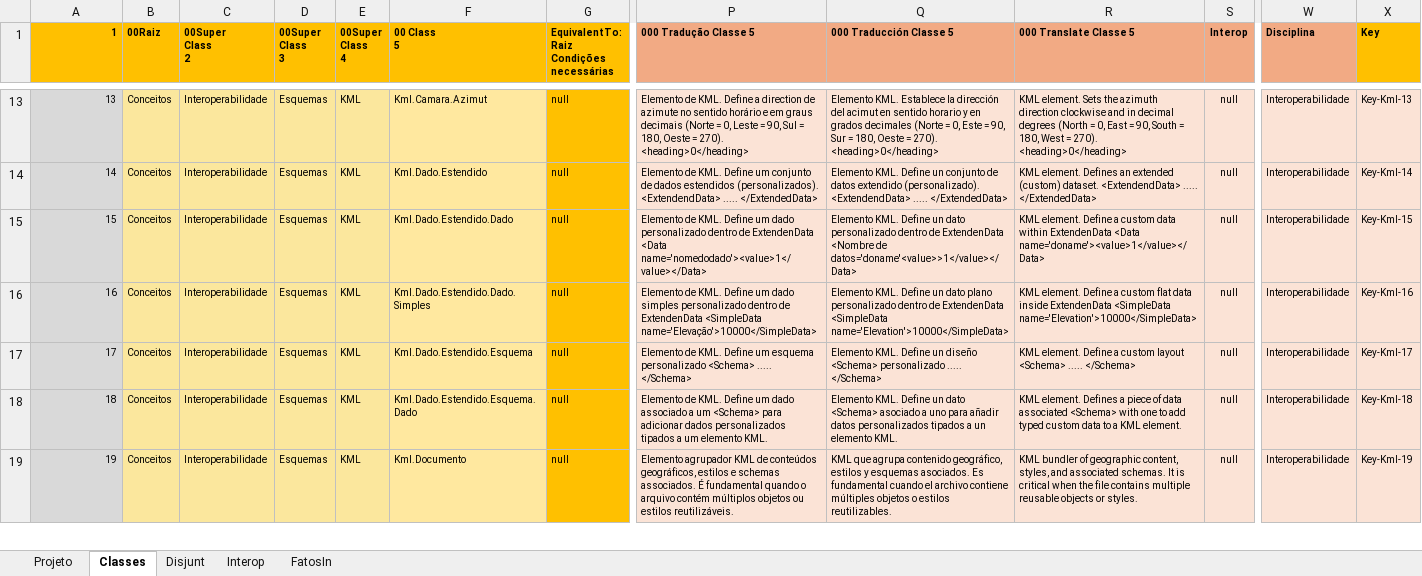
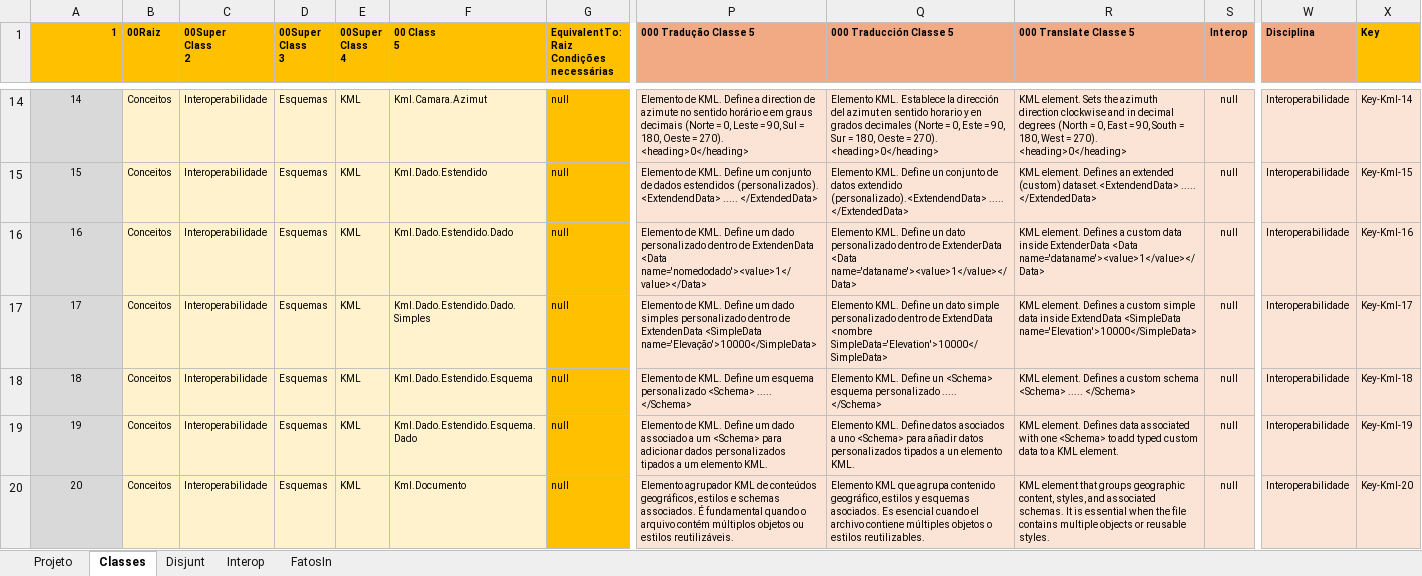
Before and after one commit to JLMenegotto/OntologiaBIM, an Excel workbook: Versão5/GIS/Ontologia_Kml_2x2.xlsx, sheet Classes, drawn as a sheet; only a part is shown, gaps mark what is left out; values as stored, in another font and other column widths than the file's, no borders; conditional formats not drawn; addresses are those after the commit; the diff covers the shown part only; the diff names each change by its address in the sheet, - before the commit and + after, or states it on an @@ line.

```diff
--- a/Versão5/GIS/Ontologia_Kml_2x2.xlsx (sheet Classes)
+++ b/Versão5/GIS/Ontologia_Kml_2x2.xlsx (sheet Classes)
@@ column A (1) renumbered from row 3 down @@
-A14:A20 alignment: right
+A14:A20 alignment: center
-B14:E20 fill: #FBE79D
+B14:E20 fill: #FFF2CC
-F14:F20 fill: #FFE89F
+F14:F20 fill: #FFF2CC
-Q14 (000 Traducción Classe 5): …dirección del acimut en sentido…
+Q14 (000 Traducción Classe 5): …dirección del azimut en sentido…
-X14 (Key): Key-Kml-13
+X14 (Key): Key-Kml-14
-Q15 (000 Traducción Classe 5): …datos extendido (personalizado). <ExtendendData> ..... </ExtendedData>
+Q15 (000 Traducción Classe 5): …datos extendido (personalizado).<ExtendendData> ..... </ExtendedData>
-R15 (000 Translate Classe 5): …extended (custom) dataset. <ExtendendData> ..... </ExtendedData>
+R15 (000 Translate Classe 5): …extended (custom) dataset.<ExtendendData> ..... </ExtendedData>
-X15 (Key): Key-Kml-14
+X15 (Key): Key-Kml-15
-Q16 (000 Traducción Classe 5): …dentro de ExtendenData <Nombre de datos='doname'<value>>1</value></Data>
+Q16 (000 Traducción Classe 5): …dentro de ExtenderData <Data name='dataname'><value>1</value></Data>
-R16 (000 Translate Classe 5): KML element. Define a custom data within ExtendenData <Data name='doname'><value>1</value></Data>
+R16 (000 Translate Classe 5): KML element. Defines a custom data inside ExtenderData <Data name='dataname'><value>1</value></Data>
-X16 (Key): Key-Kml-15
+X16 (Key): Key-Kml-16
-Q17 (000 Traducción Classe 5): …un dato plano personalizado dentro de ExtendenData <SimpleData name='Elevation'>10000</SimpleData>
+Q17 (000 Traducción Classe 5): …un dato simple personalizado dentro de ExtendData <nombre SimpleData='Elevation'>10000</SimpleData>
-R17 (000 Translate Classe 5): KML element. Define a custom flat data inside ExtendenData <SimpleData name='Elevation'>10000</SimpleData>
+R17 (000 Translate Classe 5): KML element. Defines a custom simple data inside ExtendData <SimpleData name='Elevation'>10000</SimpleData>
-X17 (Key): Key-Kml-16
+X17 (Key): Key-Kml-17
-Q18 (000 Traducción Classe 5): …Define un diseño <Schema> personalizado .....…
+Q18 (000 Traducción Classe 5): …Define un <Schema> esquema personalizado .....…
-R18 (000 Translate Classe 5): KML element. Define a custom layout <Schema> .....…
+R18 (000 Translate Classe 5): KML element. Defines a custom schema <Schema> .....…
-X18 (Key): Key-Kml-17
+X18 (Key): Key-Kml-18
-Q19 (000 Traducción Classe 5): …KML. Define un dato <Schema> asociado a uno para añadir…
+Q19 (000 Traducción Classe 5): …KML. Define datos asociados a uno <Schema> para añadir…
-R19 (000 Translate Classe 5): …element. Defines a piece of data associated <Schema> with one to add…
+R19 (000 Translate Classe 5): …element. Defines data associated with one <Schema> to add…
-X19 (Key): Key-Kml-18
+X19 (Key): Key-Kml-19
-Q20 (000 Traducción Classe 5): KML que agrupa contenido geográfico, estilos y esquemas asociados. Es fundamental cuando el…
+Q20 (000 Traducción Classe 5): Elemento KML que agrupa contenido geográfico, estilos y esquemas asociados. Es esencial cuando el…
-R20 (000 Translate Classe 5): KML bundler of geographic content, styles, and associated schemas. It is critical when the file contains multiple reusable objects or styles.
+R20 (000 Translate Classe 5): KML element that groups geographic content, styles, and associated schemas. It is essential when the file contains multiple objects or reusable styles.
-X20 (Key): Key-Kml-19
+X20 (Key): Key-Kml-20
```
Also changed, not shown: 1 added row, 131 edited cells and cell formats elsewhere in this sheet, sheet Projeto, formulas that keep their value, Versão5/GIS/Ontologia_OSM.xlsx.
